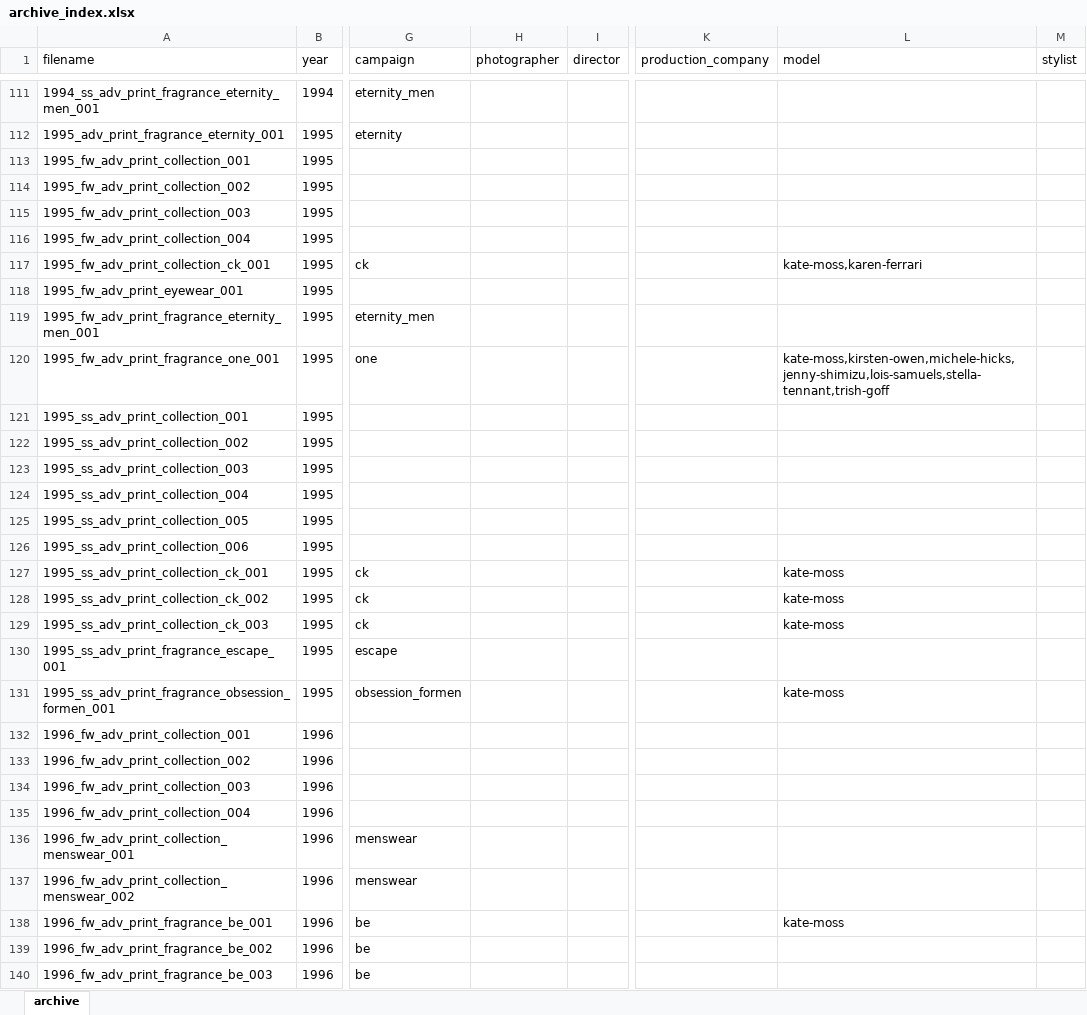
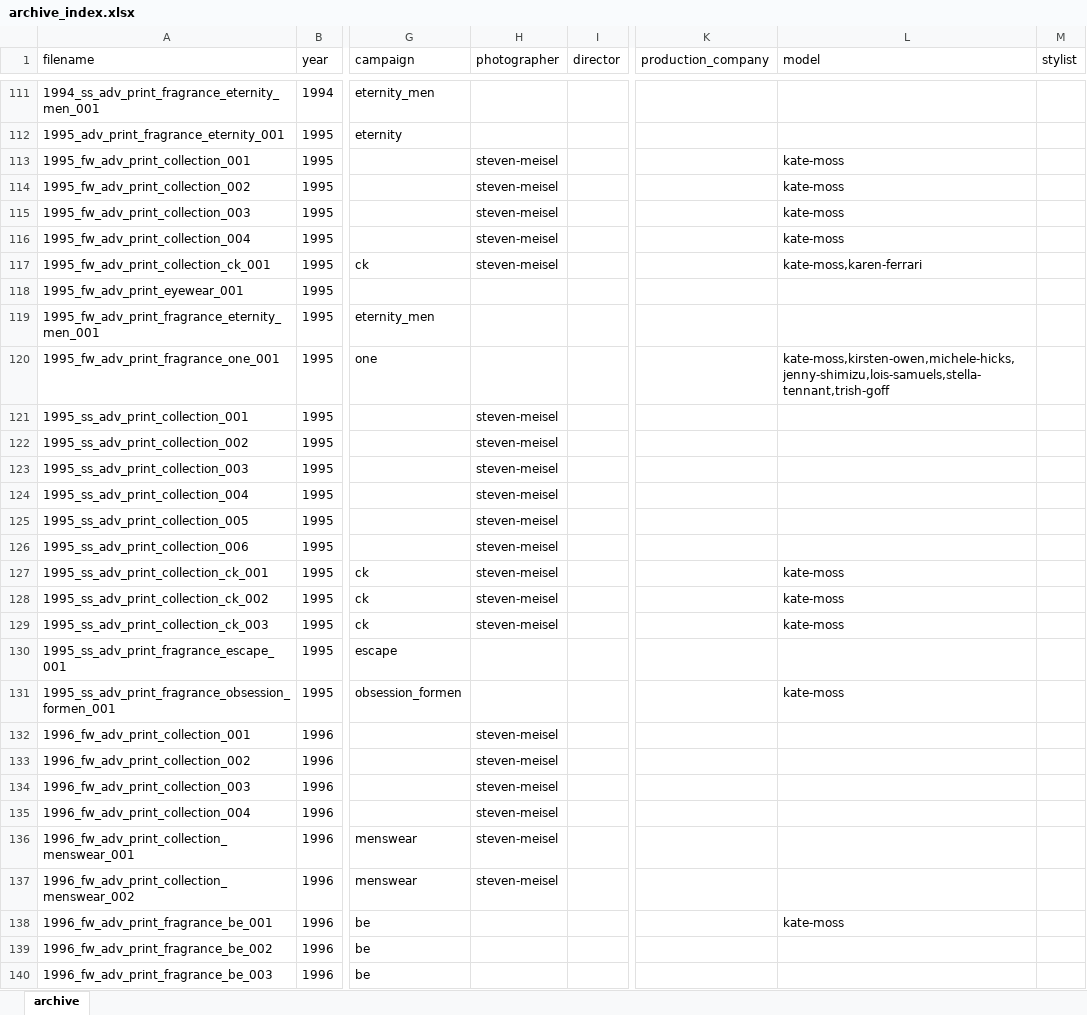
Before and after one commit to 12630at/calvinklein-archive, an Excel workbook: archive_index.xlsx, sheet archive, drawn as a sheet; only a part is shown, gaps mark what is left out; values as stored, in another font and other column widths than the file's, no borders; the diff covers the shown part only; the diff names each change by its address in the sheet, - before the commit and + after, or states it on an @@ line.

```diff
--- a/archive_index.xlsx (sheet archive)
+++ b/archive_index.xlsx (sheet archive)
-H113:H117 (photographer): (empty)
+H113:H117 (photographer): steven-meisel
-L113:L116 (model): (empty)
+L113:L116 (model): kate-moss
-H121:H129 (photographer): (empty)
+H121:H129 (photographer): steven-meisel
-H132:H137 (photographer): (empty)
+H132:H137 (photographer): steven-meisel
```
Also changed, not shown: 96 edited cells elsewhere in this sheet, 2 other files.
